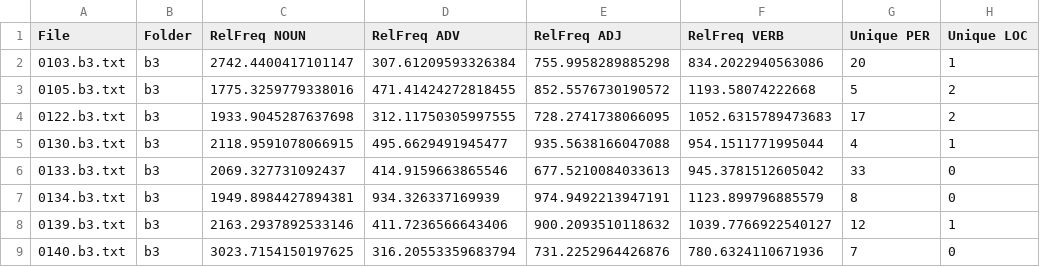
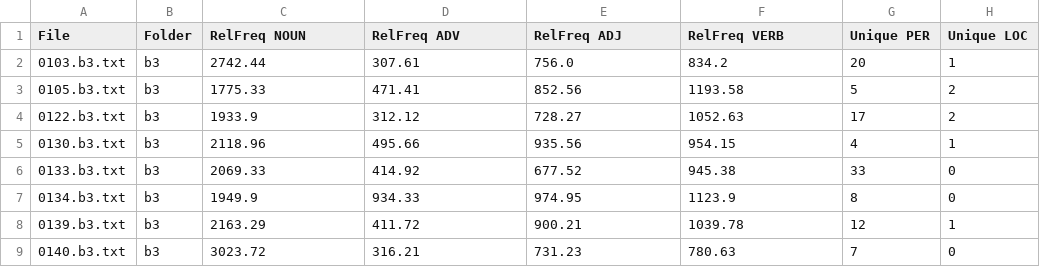
Before and after one commit to IdaElmBro/CDS-language, a CSV file: Assignments/Assignment1_lang/out/b3_spacy.csv, drawn as a sheet; only a part is shown; the diff covers the shown part only; the diff names each change by its address in the sheet, - before the commit and + after, or states it on an @@ line.

```diff
--- a/Assignments/Assignment1_lang/out/b3_spacy.csv
+++ b/Assignments/Assignment1_lang/out/b3_spacy.csv
-C2 (RelFreq NOUN): 2742.4400417101147
+C2 (RelFreq NOUN): 2742.44
-D2 (RelFreq ADV): 307.61209593326384
+D2 (RelFreq ADV): 307.61
-E2 (RelFreq ADJ): 755.9958289885298
+E2 (RelFreq ADJ): 756.0
-F2 (RelFreq VERB): 834.2022940563086
+F2 (RelFreq VERB): 834.2
-C3 (RelFreq NOUN): 1775.3259779338016
+C3 (RelFreq NOUN): 1775.33
-D3 (RelFreq ADV): 471.41424272818455
+D3 (RelFreq ADV): 471.41
-E3 (RelFreq ADJ): 852.5576730190572
+E3 (RelFreq ADJ): 852.56
-F3 (RelFreq VERB): 1193.58074222668
+F3 (RelFreq VERB): 1193.58
-C4 (RelFreq NOUN): 1933.9045287637698
+C4 (RelFreq NOUN): 1933.9
-D4 (RelFreq ADV): 312.11750305997555
+D4 (RelFreq ADV): 312.12
-E4 (RelFreq ADJ): 728.2741738066095
+E4 (RelFreq ADJ): 728.27
-F4 (RelFreq VERB): 1052.6315789473683
+F4 (RelFreq VERB): 1052.63
-C5 (RelFreq NOUN): 2118.9591078066915
+C5 (RelFreq NOUN): 2118.96
-D5 (RelFreq ADV): 495.6629491945477
+D5 (RelFreq ADV): 495.66
-E5 (RelFreq ADJ): 935.5638166047088
+E5 (RelFreq ADJ): 935.56
-F5 (RelFreq VERB): 954.1511771995044
+F5 (RelFreq VERB): 954.15
-C6 (RelFreq NOUN): 2069.327731092437
+C6 (RelFreq NOUN): 2069.33
-D6 (RelFreq ADV): 414.9159663865546
+D6 (RelFreq ADV): 414.92
-E6 (RelFreq ADJ): 677.5210084033613
+E6 (RelFreq ADJ): 677.52
-F6 (RelFreq VERB): 945.3781512605042
+F6 (RelFreq VERB): 945.38
-C7 (RelFreq NOUN): 1949.8984427894381
+C7 (RelFreq NOUN): 1949.9
-D7 (RelFreq ADV): 934.326337169939
+D7 (RelFreq ADV): 934.33
-E7 (RelFreq ADJ): 974.9492213947191
+E7 (RelFreq ADJ): 974.95
-F7 (RelFreq VERB): 1123.899796885579
+F7 (RelFreq VERB): 1123.9
-C8 (RelFreq NOUN): 2163.2937892533146
+C8 (RelFreq NOUN): 2163.29
-D8 (RelFreq ADV): 411.7236566643406
+D8 (RelFreq ADV): 411.72
-E8 (RelFreq ADJ): 900.2093510118632
+E8 (RelFreq ADJ): 900.21
-F8 (RelFreq VERB): 1039.7766922540127
+F8 (RelFreq VERB): 1039.78
-C9 (RelFreq NOUN): 3023.7154150197625
+C9 (RelFreq NOUN): 3023.72
-D9 (RelFreq ADV): 316.20553359683794
+D9 (RelFreq ADV): 316.21
-E9 (RelFreq ADJ): 731.2252964426876
+E9 (RelFreq ADJ): 731.23
-F9 (RelFreq VERB): 780.6324110671936
+F9 (RelFreq VERB): 780.63
```
Also changed, not shown: 107 edited cells elsewhere in this file, Assignments/Assignment1_lang/out/a5_spacy.csv, Assignments/Assignment1_lang/out/b1_spacy.csv, 7 other files.
